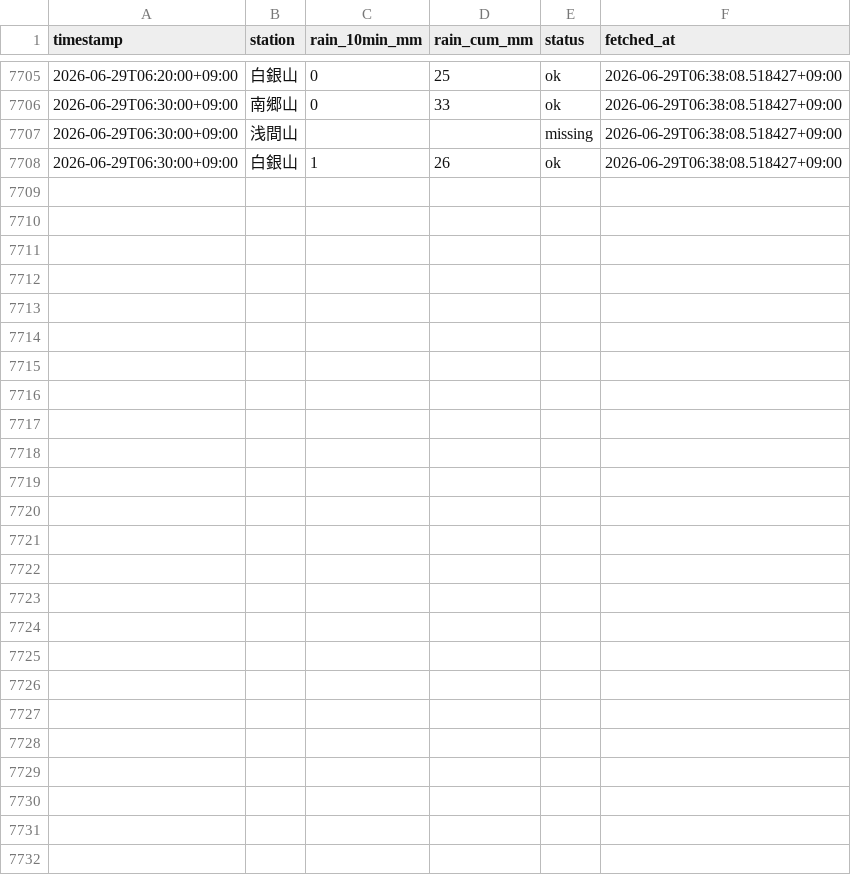
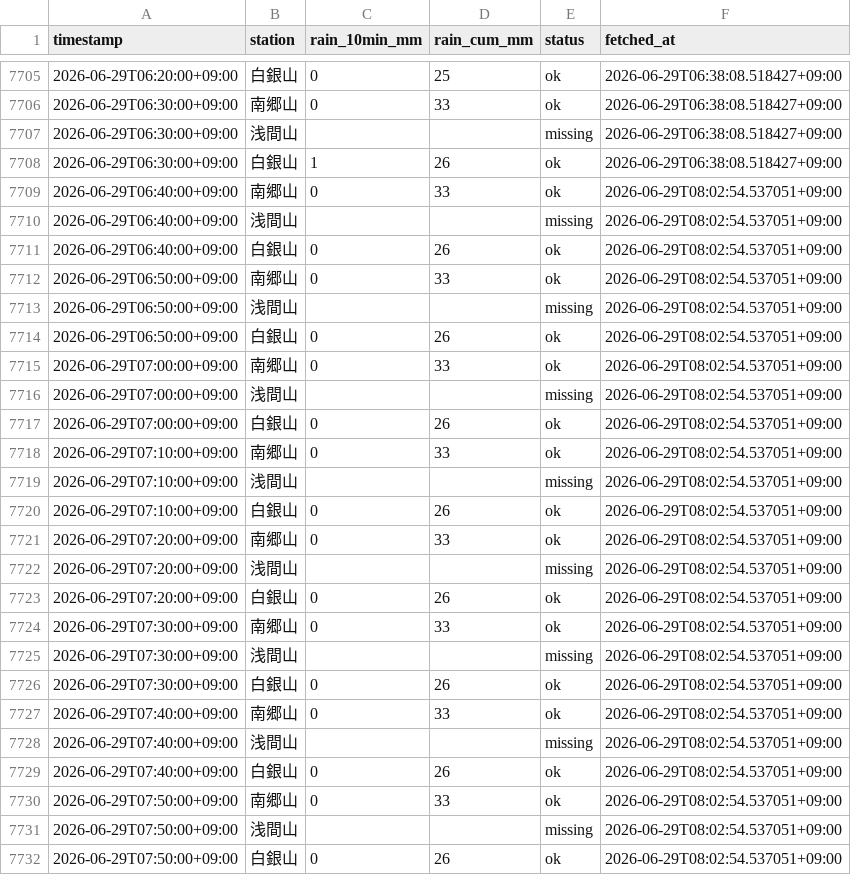
Before and after one commit to makuyama626/niizaki-water-log, a CSV file: data/rainfall.csv, drawn as a sheet; only a part is shown, gaps mark what is left out; the diff names each change by its address in the sheet, - before the commit and + after, or states it on an @@ line.

```diff
--- a/data/rainfall.csv
+++ b/data/rainfall.csv
+row 7709: 2026-06-29T06:40:00+09:00 | 南郷山 | 0 | 33 | ok | 2026-06-29T08:02:54.537051+09:00
+row 7710: 2026-06-29T06:40:00+09:00 | 浅間山 |  |  | missing | 2026-06-29T08:02:54.537051+09:00
+row 7711: 2026-06-29T06:40:00+09:00 | 白銀山 | 0 | 26 | ok | 2026-06-29T08:02:54.537051+09:00
+row 7712: 2026-06-29T06:50:00+09:00 | 南郷山 | 0 | 33 | ok | 2026-06-29T08:02:54.537051+09:00
+row 7713: 2026-06-29T06:50:00+09:00 | 浅間山 |  |  | missing | 2026-06-29T08:02:54.537051+09:00
+row 7714: 2026-06-29T06:50:00+09:00 | 白銀山 | 0 | 26 | ok | 2026-06-29T08:02:54.537051+09:00
+row 7715: 2026-06-29T07:00:00+09:00 | 南郷山 | 0 | 33 | ok | 2026-06-29T08:02:54.537051+09:00
+row 7716: 2026-06-29T07:00:00+09:00 | 浅間山 |  |  | missing | 2026-06-29T08:02:54.537051+09:00
+row 7717: 2026-06-29T07:00:00+09:00 | 白銀山 | 0 | 26 | ok | 2026-06-29T08:02:54.537051+09:00
+row 7718: 2026-06-29T07:10:00+09:00 | 南郷山 | 0 | 33 | ok | 2026-06-29T08:02:54.537051+09:00
+row 7719: 2026-06-29T07:10:00+09:00 | 浅間山 |  |  | missing | 2026-06-29T08:02:54.537051+09:00
+row 7720: 2026-06-29T07:10:00+09:00 | 白銀山 | 0 | 26 | ok | 2026-06-29T08:02:54.537051+09:00
+row 7721: 2026-06-29T07:20:00+09:00 | 南郷山 | 0 | 33 | ok | 2026-06-29T08:02:54.537051+09:00
+row 7722: 2026-06-29T07:20:00+09:00 | 浅間山 |  |  | missing | 2026-06-29T08:02:54.537051+09:00
+row 7723: 2026-06-29T07:20:00+09:00 | 白銀山 | 0 | 26 | ok | 2026-06-29T08:02:54.537051+09:00
+row 7724: 2026-06-29T07:30:00+09:00 | 南郷山 | 0 | 33 | ok | 2026-06-29T08:02:54.537051+09:00
+row 7725: 2026-06-29T07:30:00+09:00 | 浅間山 |  |  | missing | 2026-06-29T08:02:54.537051+09:00
+row 7726: 2026-06-29T07:30:00+09:00 | 白銀山 | 0 | 26 | ok | 2026-06-29T08:02:54.537051+09:00
+row 7727: 2026-06-29T07:40:00+09:00 | 南郷山 | 0 | 33 | ok | 2026-06-29T08:02:54.537051+09:00
+row 7728: 2026-06-29T07:40:00+09:00 | 浅間山 |  |  | missing | 2026-06-29T08:02:54.537051+09:00
+row 7729: 2026-06-29T07:40:00+09:00 | 白銀山 | 0 | 26 | ok | 2026-06-29T08:02:54.537051+09:00
+row 7730: 2026-06-29T07:50:00+09:00 | 南郷山 | 0 | 33 | ok | 2026-06-29T08:02:54.537051+09:00
+row 7731: 2026-06-29T07:50:00+09:00 | 浅間山 |  |  | missing | 2026-06-29T08:02:54.537051+09:00
+row 7732: 2026-06-29T07:50:00+09:00 | 白銀山 | 0 | 26 | ok | 2026-06-29T08:02:54.537051+09:00
```
Also changed, not shown: data/combined_10min.csv, data/niizaki_waterlevel.csv.
